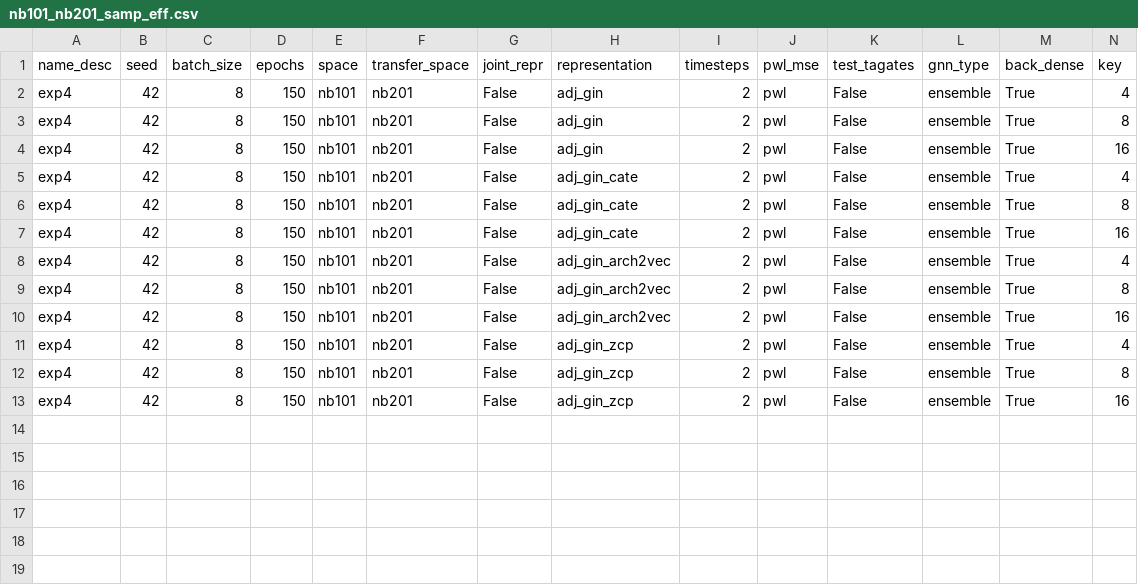
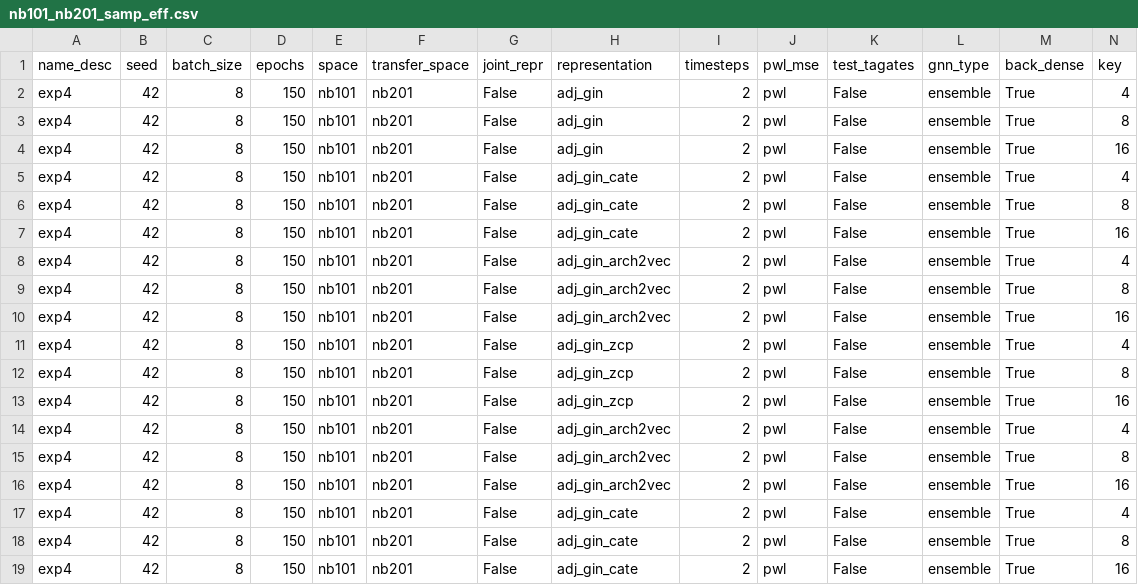
Before and after one commit to abdelfattah-lab/flan_nas, a CSV file: correlation_trainer/correlation_results/exp4/nb101_nb201_samp_eff.csv, drawn as a sheet; only a part is shown; rows hold the shown columns only; the diff names each change by its address in the sheet, - before the commit and + after, or states it on an @@ line.

```diff
--- a/correlation_trainer/correlation_results/exp4/nb101_nb201_samp_eff.csv
+++ b/correlation_trainer/correlation_results/exp4/nb101_nb201_samp_eff.csv
+row 14: exp4 | 42 | 8 | 150 | nb101 | nb201 | False | adj_gin_arch2vec | 2 | pwl | False | ensemble | True | 4
+row 15: exp4 | 42 | 8 | 150 | nb101 | nb201 | False | adj_gin_arch2vec | 2 | pwl | False | ensemble | True | 8
+row 16: exp4 | 42 | 8 | 150 | nb101 | nb201 | False | adj_gin_arch2vec | 2 | pwl | False | ensemble | True | 16
+row 17: exp4 | 42 | 8 | 150 | nb101 | nb201 | False | adj_gin_cate | 2 | pwl | False | ensemble | True | 4
+row 18: exp4 | 42 | 8 | 150 | nb101 | nb201 | False | adj_gin_cate | 2 | pwl | False | ensemble | True | 8
+row 19: exp4 | 42 | 8 | 150 | nb101 | nb201 | False | adj_gin_cate | 2 | pwl | False | ensemble | True | 16
```
Also changed, not shown: 2 other files.
